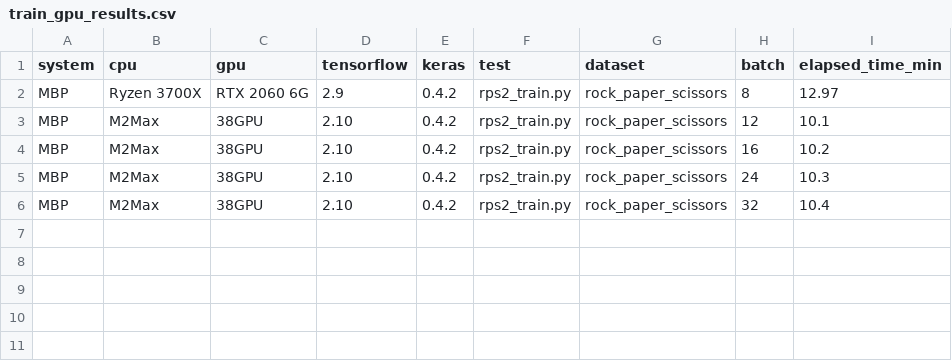
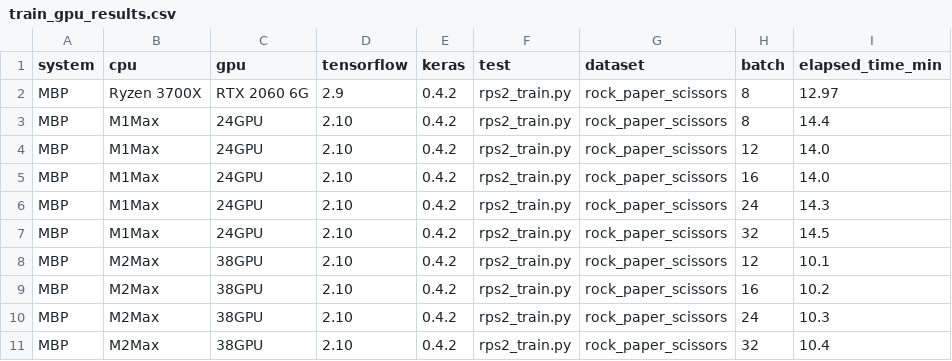
Before and after one commit to woolfel/mac-tensorflow-bench, a CSV file: train_gpu_results.csv, drawn as a sheet; the diff names each change by its address in the sheet, - before the commit and + after, or states it on an @@ line.

Commit message:
addin m1max results

```diff
--- a/train_gpu_results.csv
+++ b/train_gpu_results.csv
+row 3: MBP | M1Max | 24GPU | 2.10 | 0.4.2 | rps2_train.py | rock_paper_scissors | 8 | 14.4
+row 4: MBP | M1Max | 24GPU | 2.10 | 0.4.2 | rps2_train.py | rock_paper_scissors | 12 | 14.0
+row 5: MBP | M1Max | 24GPU | 2.10 | 0.4.2 | rps2_train.py | rock_paper_scissors | 16 | 14.0
+row 6: MBP | M1Max | 24GPU | 2.10 | 0.4.2 | rps2_train.py | rock_paper_scissors | 24 | 14.3
+row 7: MBP | M1Max | 24GPU | 2.10 | 0.4.2 | rps2_train.py | rock_paper_scissors | 32 | 14.5
```
